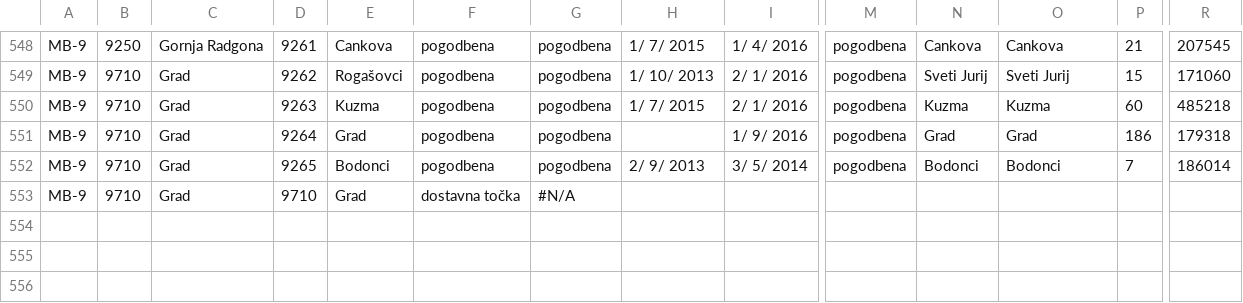
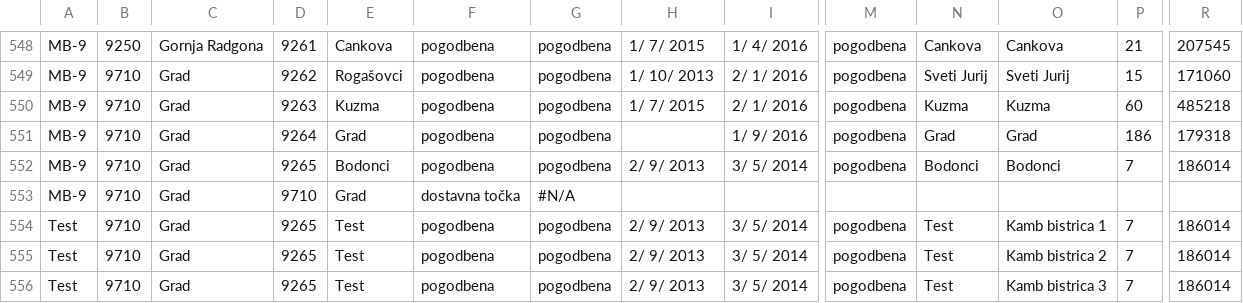
Before and after one commit to MihaCim/CogloTools, a CSV file: src/modules/create/data/List of Postal Offices (geographical location).csv, drawn as a sheet; only a part is shown, gaps mark what is left out; rows hold the shown columns only; the diff names each change by its address in the sheet, - before the commit and + after, or states it on an @@ line.

```diff
--- a/src/modules/create/data/List of Postal Offices (geographical location).csv
+++ b/src/modules/create/data/List of Postal Offices (geographical location).csv
+row 554: Test | 9710 | Grad | 9265 | Test | pogodbena | pogodbena | 2/ 9/ 2013 | 3/ 5/ 2014 | pogodbena | Test | Kamb bistrica 1 | 7 | 186014
+row 555: Test | 9710 | Grad | 9265 | Test | pogodbena | pogodbena | 2/ 9/ 2013 | 3/ 5/ 2014 | pogodbena | Test | Kamb bistrica 2 | 7 | 186014
+row 556: Test | 9710 | Grad | 9265 | Test | pogodbena | pogodbena | 2/ 9/ 2013 | 3/ 5/ 2014 | pogodbena | Test | Kamb bistrica 3 | 7 | 186014
```
Also changed, not shown: 9 other files.
